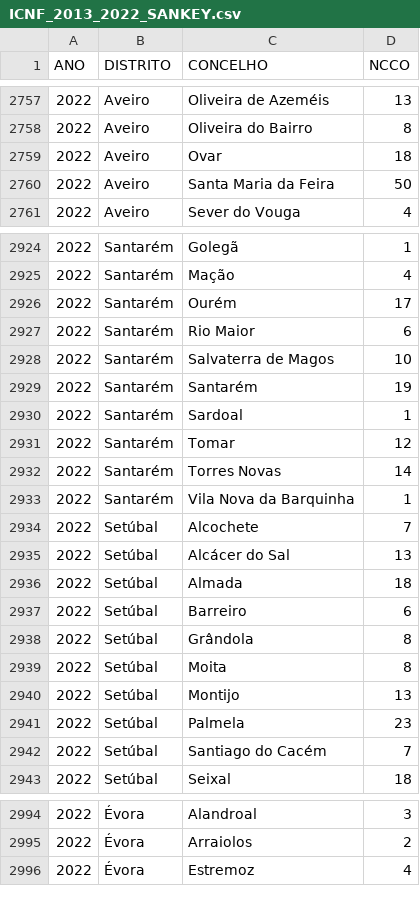
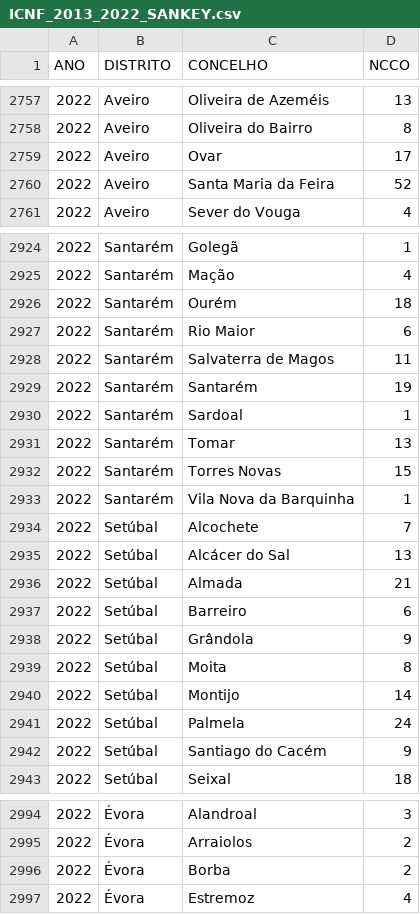
Before and after one commit to vostpt/ICNF_DATA, a CSV file: ICNF_2013_2022_SANKEY.csv, drawn as a sheet; only a part is shown, gaps mark what is left out; the diff covers the shown part only.

```diff
--- a/ICNF_2013_2022_SANKEY.csv
+++ b/ICNF_2013_2022_SANKEY.csv
@@ -2758,4 +2758,4 @@ ANO,DISTRITO,CONCELHO,NCCO
 2022,Aveiro,Oliveira do Bairro,8
-2022,Aveiro,Ovar,18
-2022,Aveiro,Santa Maria da Feira,50
+2022,Aveiro,Ovar,17
+2022,Aveiro,Santa Maria da Feira,52
 2022,Aveiro,Sever do Vouga,4
@@ -2925,9 +2925,9 @@ ANO,DISTRITO,CONCELHO,NCCO
 2022,Santarém,Mação,4
-2022,Santarém,Ourém,17
+2022,Santarém,Ourém,18
 2022,Santarém,Rio Maior,6
-2022,Santarém,Salvaterra de Magos,10
+2022,Santarém,Salvaterra de Magos,11
 2022,Santarém,Santarém,19
 2022,Santarém,Sardoal,1
-2022,Santarém,Tomar,12
-2022,Santarém,Torres Novas,14
+2022,Santarém,Tomar,13
+2022,Santarém,Torres Novas,15
 2022,Santarém,Vila Nova da Barquinha,1
@@ -2935,9 +2935,9 @@ ANO,DISTRITO,CONCELHO,NCCO
 2022,Setúbal,Alcácer do Sal,13
-2022,Setúbal,Almada,18
+2022,Setúbal,Almada,21
 2022,Setúbal,Barreiro,6
-2022,Setúbal,Grândola,8
+2022,Setúbal,Grândola,9
 2022,Setúbal,Moita,8
-2022,Setúbal,Montijo,13
-2022,Setúbal,Palmela,23
-2022,Setúbal,Santiago do Cacém,7
+2022,Setúbal,Montijo,14
+2022,Setúbal,Palmela,24
+2022,Setúbal,Santiago do Cacém,9
 2022,Setúbal,Seixal,18
@@ -2995,2 +2995,3 @@ ANO,DISTRITO,CONCELHO,NCCO
 2022,Évora,Arraiolos,2
+2022,Évora,Borba,2
 2022,Évora,Estremoz,4
```
Also changed, not shown: 23 edited cells elsewhere in this file.
